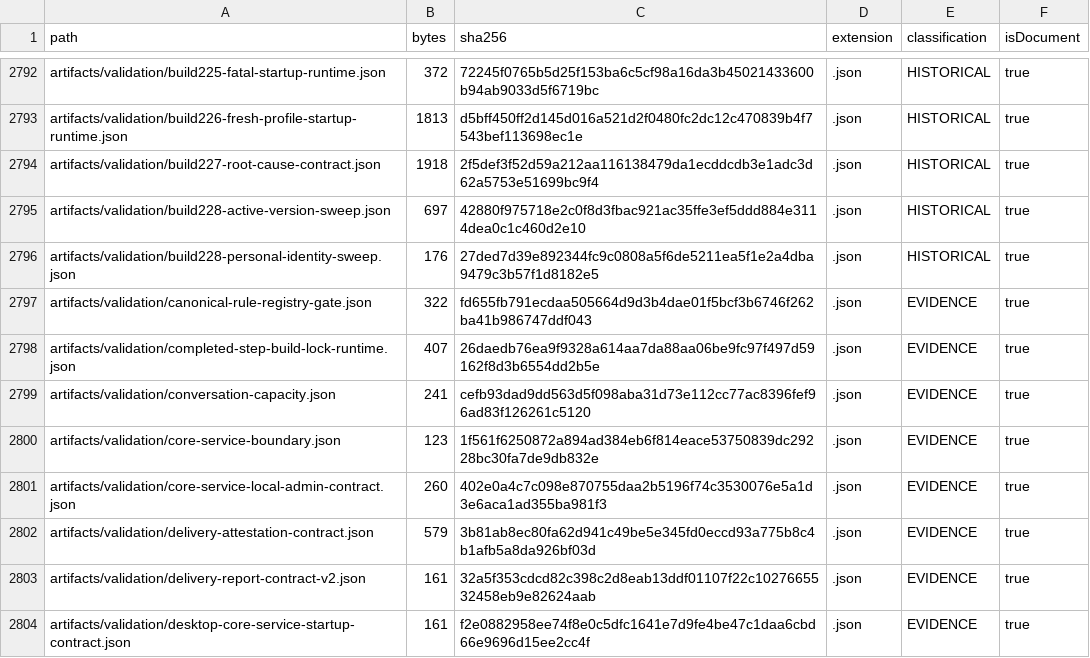
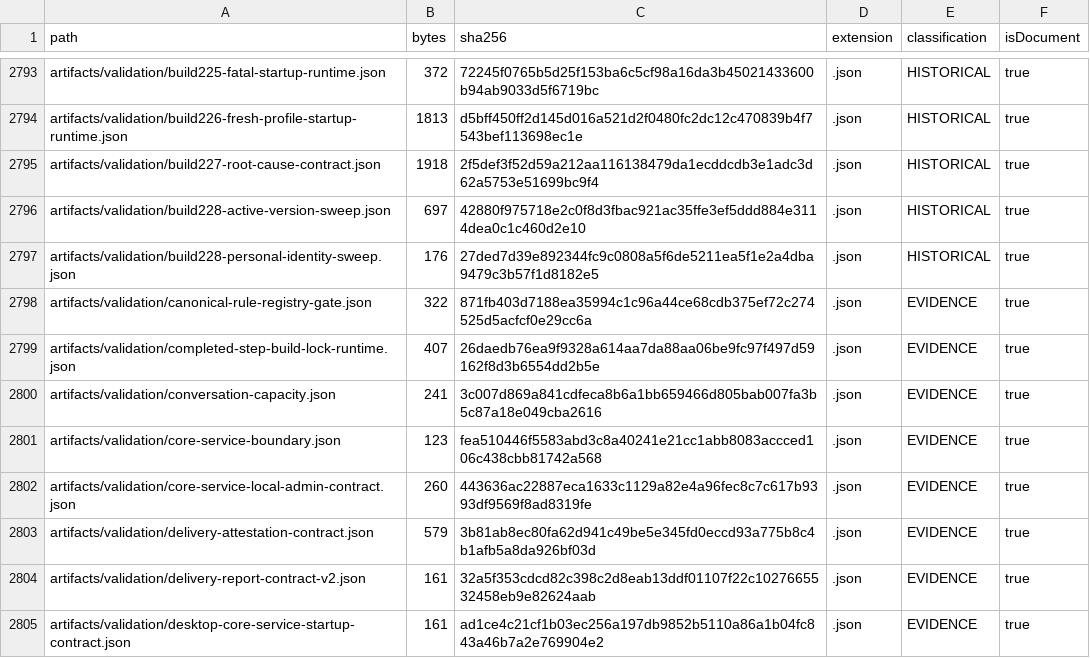
Before and after one commit to hsynmyssrgl/Anadolu-Parsi-AYM, a CSV file: artifacts/manifests/PROJECT_ARTIFACT_INDEX.csv, drawn as a sheet; only a part is shown, gaps mark what is left out; the diff covers the shown part only.

```diff
--- a/artifacts/manifests/PROJECT_ARTIFACT_INDEX.csv
+++ b/artifacts/manifests/PROJECT_ARTIFACT_INDEX.csv
@@ -2796,9 +2797,9 @@ artifacts/validation/build228-active-version-sweep.json,697,42880f975718e2c0f8d3
 artifacts/validation/build228-personal-identity-sweep.json,176,27ded7d39e892344fc9c0808a5f6de5211ea5f1e2a4dba9479c3b57f1d8182e5,.json,HISTORICAL,true
-artifacts/validation/canonical-rule-registry-gate.json,322,fd655fb791ecdaa505664d9d3b4dae01f5bcf3b6746f262ba41b986747ddf043,.json,EVIDENCE,true
+artifacts/validation/canonical-rule-registry-gate.json,322,871fb403d7188ea35994c1c96a44ce68cdb375ef72c274525d5acfcf0e29cc6a,.json,EVIDENCE,true
 artifacts/validation/completed-step-build-lock-runtime.json,407,26daedb76ea9f9328a614aa7da88aa06be9fc97f497d59162f8d3b6554dd2b5e,.json,EVIDENCE,true
-artifacts/validation/conversation-capacity.json,241,cefb93dad9dd563d5f098aba31d73e112cc77ac8396fef96ad83f126261c5120,.json,EVIDENCE,true
-artifacts/validation/core-service-boundary.json,123,1f561f6250872a894ad384eb6f814eace53750839dc29228bc30fa7de9db832e,.json,EVIDENCE,true
-artifacts/validation/core-service-local-admin-contract.json,260,402e0a4c7c098e870755daa2b5196f74c3530076e5a1d3e6aca1ad355ba981f3,.json,EVIDENCE,true
+artifacts/validation/conversation-capacity.json,241,3c007d869a841cdfeca8b6a1bb659466d805bab007fa3b5c87a18e049cba2616,.json,EVIDENCE,true
+artifacts/validation/core-service-boundary.json,123,fea510446f5583abd3c8a40241e21cc1abb8083accced106c438cbb81742a568,.json,EVIDENCE,true
+artifacts/validation/core-service-local-admin-contract.json,260,443636ac22887eca1633c1129a82e4a96fec8c7c617b9393df9569f8ad8319fe,.json,EVIDENCE,true
 artifacts/validation/delivery-attestation-contract.json,579,3b81ab8ec80fa62d941c49be5e345fd0eccd93a775b8c4b1afb5a8da926bf03d,.json,EVIDENCE,true
 artifacts/validation/delivery-report-contract-v2.json,161,32a5f353cdcd82c398c2d8eab13ddf01107f22c1027665532458eb9e82624aab,.json,EVIDENCE,true
-artifacts/validation/desktop-core-service-startup-contract.json,161,f2e0882958ee74f8e0c5dfc1641e7d9fe4be47c1daa6cbd66e9696d15ee2cc4f,.json,EVIDENCE,true
+artifacts/validation/desktop-core-service-startup-contract.json,161,ad1ce4c21cf1b03ec256a197db9852b5110a86a1b04fc843a46b7a2e769904e2,.json,EVIDENCE,true
```
Also changed, not shown: 2 added rows and 27 edited cells elsewhere in this file, artifacts/manifests/ALL_DOCUMENTS_INDEX.csv, 17 other files.
